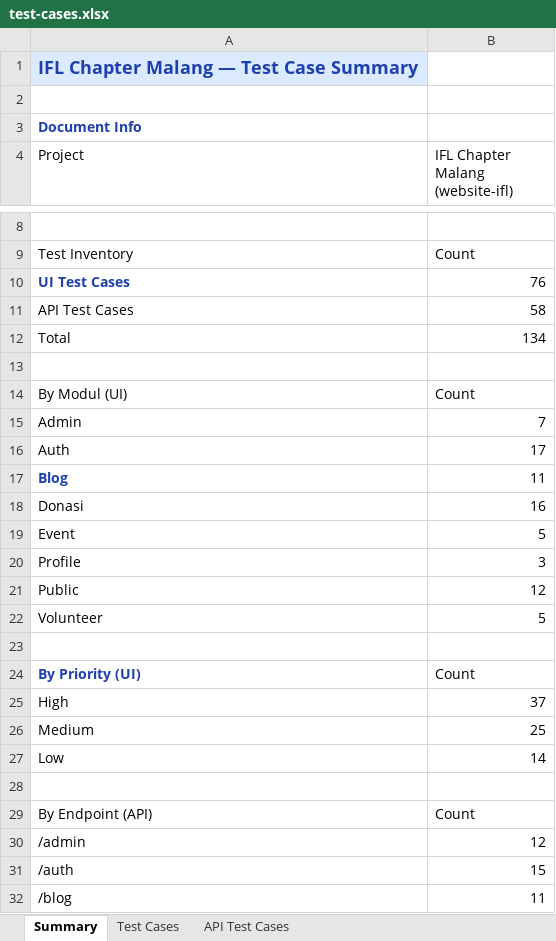
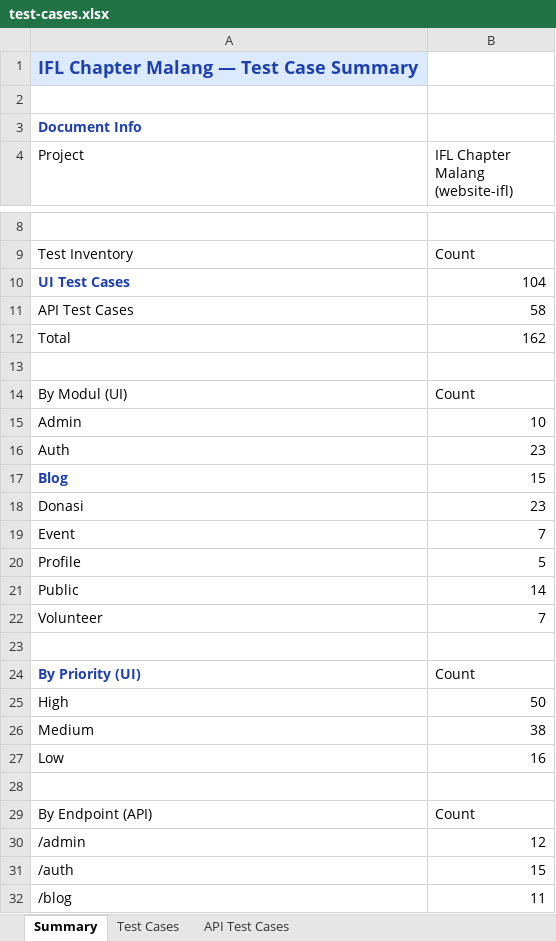
Before and after one commit to irzadzulhika29/QA_Portfolio, an Excel workbook: projects/ifl-chapter-malang/test-cases.xlsx, sheet Summary, drawn as a sheet; only a part is shown, gaps mark what is left out; values as stored, in another font and other column widths than the file's, no borders; the diff names each change by its address in the sheet, - before the commit and + after, or states it on an @@ line.

```diff
--- a/projects/ifl-chapter-malang/test-cases.xlsx (sheet Summary)
+++ b/projects/ifl-chapter-malang/test-cases.xlsx (sheet Summary)
-B10 (IFL Chapter Malang (website-ifl)): 76
+B10 (IFL Chapter Malang (website-ifl)): 104
-B12 (IFL Chapter Malang (website-ifl)): 134
+B12 (IFL Chapter Malang (website-ifl)): 162
-B15 (IFL Chapter Malang (website-ifl)): 7
+B15 (IFL Chapter Malang (website-ifl)): 10
-B16 (IFL Chapter Malang (website-ifl)): 17
+B16 (IFL Chapter Malang (website-ifl)): 23
-B17 (IFL Chapter Malang (website-ifl)): 11
+B17 (IFL Chapter Malang (website-ifl)): 15
-B18 (IFL Chapter Malang (website-ifl)): 16
+B18 (IFL Chapter Malang (website-ifl)): 23
-B19 (IFL Chapter Malang (website-ifl)): 5
+B19 (IFL Chapter Malang (website-ifl)): 7
-B20 (IFL Chapter Malang (website-ifl)): 3
+B20 (IFL Chapter Malang (website-ifl)): 5
-B21 (IFL Chapter Malang (website-ifl)): 12
+B21 (IFL Chapter Malang (website-ifl)): 14
-B22 (IFL Chapter Malang (website-ifl)): 5
+B22 (IFL Chapter Malang (website-ifl)): 7
-B25 (IFL Chapter Malang (website-ifl)): 37
+B25 (IFL Chapter Malang (website-ifl)): 50
-B26 (IFL Chapter Malang (website-ifl)): 25
+B26 (IFL Chapter Malang (website-ifl)): 38
-B27 (IFL Chapter Malang (website-ifl)): 14
+B27 (IFL Chapter Malang (website-ifl)): 16
```
Also changed, not shown: sheet Test Cases, 30 other files.
